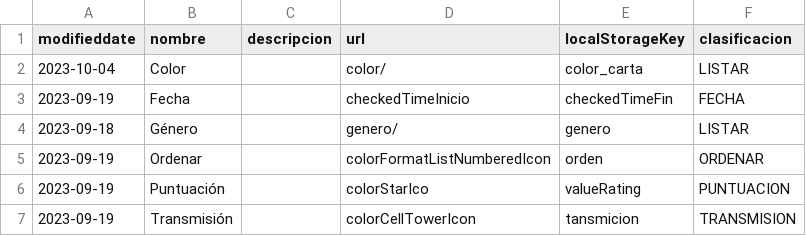
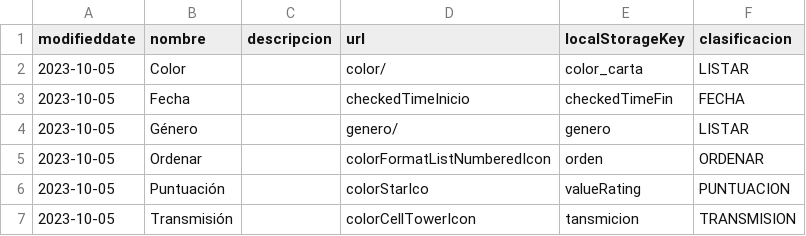
Before and after one commit to EricMannalich/catalog_series, a CSV file: bd_backup/filtro.csv, drawn as a sheet.

```diff
--- a/bd_backup/filtro.csv
+++ b/bd_backup/filtro.csv
@@ -1,7 +1,7 @@
 modifieddate,nombre,descripcion,url,localStorageKey,clasificacion
-2023-10-04,Color,,color/,color_carta,LISTAR
-2023-09-19,Fecha,,checkedTimeInicio,checkedTimeFin,FECHA
-2023-09-18,Género,,genero/,genero,LISTAR
-2023-09-19,Ordenar,,colorFormatListNumberedIcon,orden,ORDENAR
-2023-09-19,Puntuación,,colorStarIco,valueRating,PUNTUACION
-2023-09-19,Transmisión,,colorCellTowerIcon,tansmicion,TRANSMISION
+2023-10-05,Color,,color/,color_carta,LISTAR
+2023-10-05,Fecha,,checkedTimeInicio,checkedTimeFin,FECHA
+2023-10-05,Género,,genero/,genero,LISTAR
+2023-10-05,Ordenar,,colorFormatListNumberedIcon,orden,ORDENAR
+2023-10-05,Puntuación,,colorStarIco,valueRating,PUNTUACION
+2023-10-05,Transmisión,,colorCellTowerIcon,tansmicion,TRANSMISION
```
Also changed, not shown: bd_backup/color.csv, bd_backup/endbar.csv, 40 other files.
